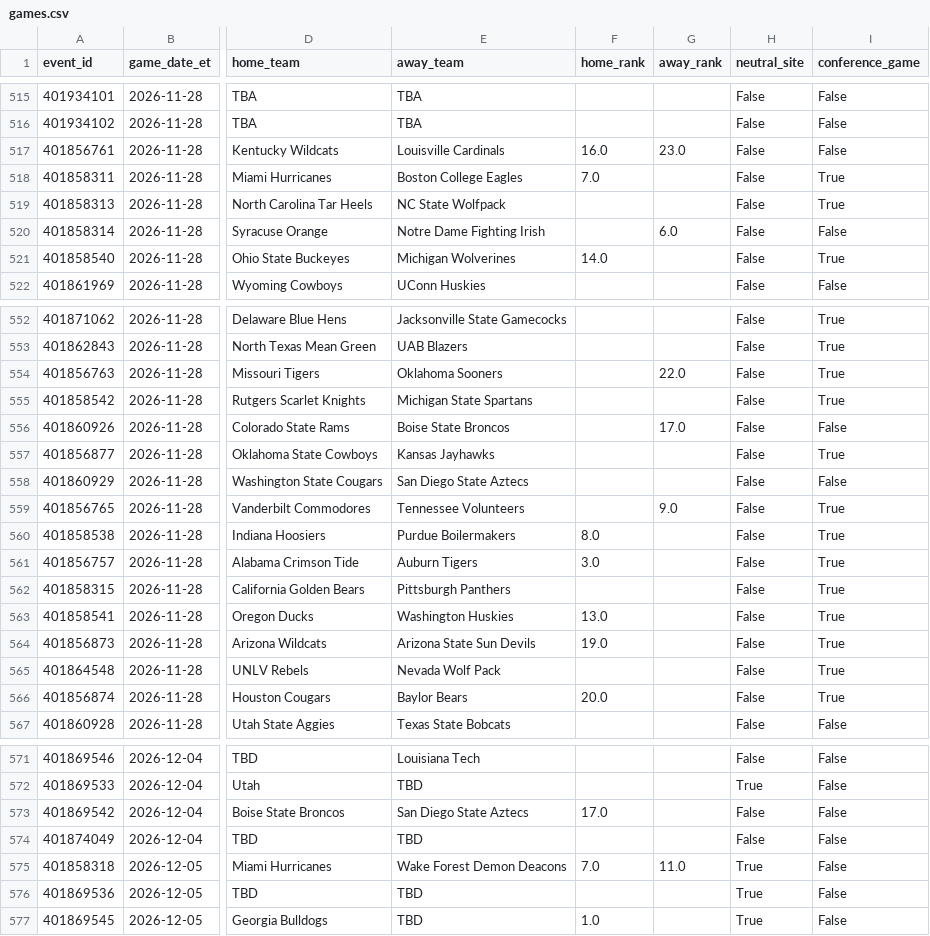
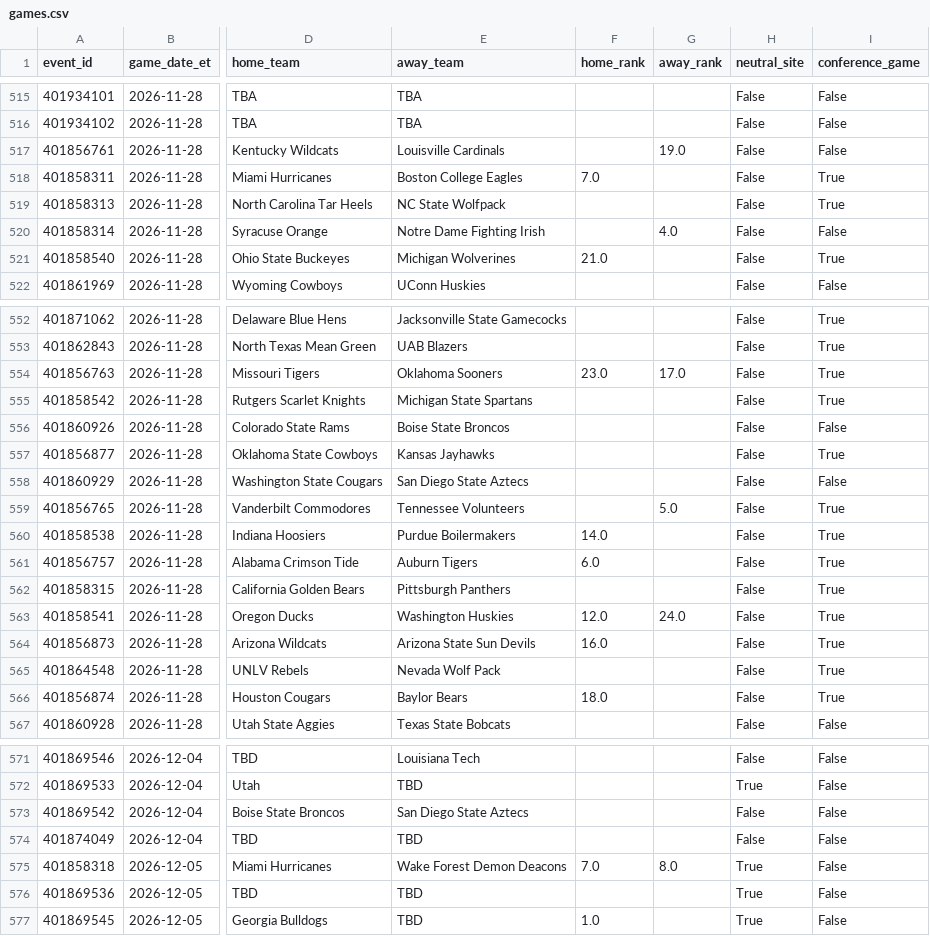
Before and after one commit to gitchrisqueen/panthera, a CSV file: data/ncaaf/games/games.csv, drawn as a sheet; only a part is shown, gaps mark what is left out; the diff covers the shown part only; the diff names each change by its address in the sheet, - before the commit and + after, or states it on an @@ line.

```diff
--- a/data/ncaaf/games/games.csv
+++ b/data/ncaaf/games/games.csv
-F517 (home_rank): 16.0
+F517 (home_rank): (empty)
-G517 (away_rank): 23.0
+G517 (away_rank): 19.0
-G520 (away_rank): 6.0
+G520 (away_rank): 4.0
-F521 (home_rank): 14.0
+F521 (home_rank): 21.0
-F554 (home_rank): (empty)
+F554 (home_rank): 23.0
-G554 (away_rank): 22.0
+G554 (away_rank): 17.0
-G556 (away_rank): 17.0
+G556 (away_rank): (empty)
-G559 (away_rank): 9.0
+G559 (away_rank): 5.0
-F560 (home_rank): 8.0
+F560 (home_rank): 14.0
-F561 (home_rank): 3.0
+F561 (home_rank): 6.0
-F563 (home_rank): 13.0
+F563 (home_rank): 12.0
-G563 (away_rank): (empty)
+G563 (away_rank): 24.0
-F564 (home_rank): 19.0
+F564 (home_rank): 16.0
-F566 (home_rank): 20.0
+F566 (home_rank): 18.0
-F573 (home_rank): 17.0
+F573 (home_rank): (empty)
-G575 (away_rank): 11.0
+G575 (away_rank): 8.0
```
Also changed, not shown: 10 edited cells elsewhere in this file, data/odds/credit_log.csv, 3 other files.
